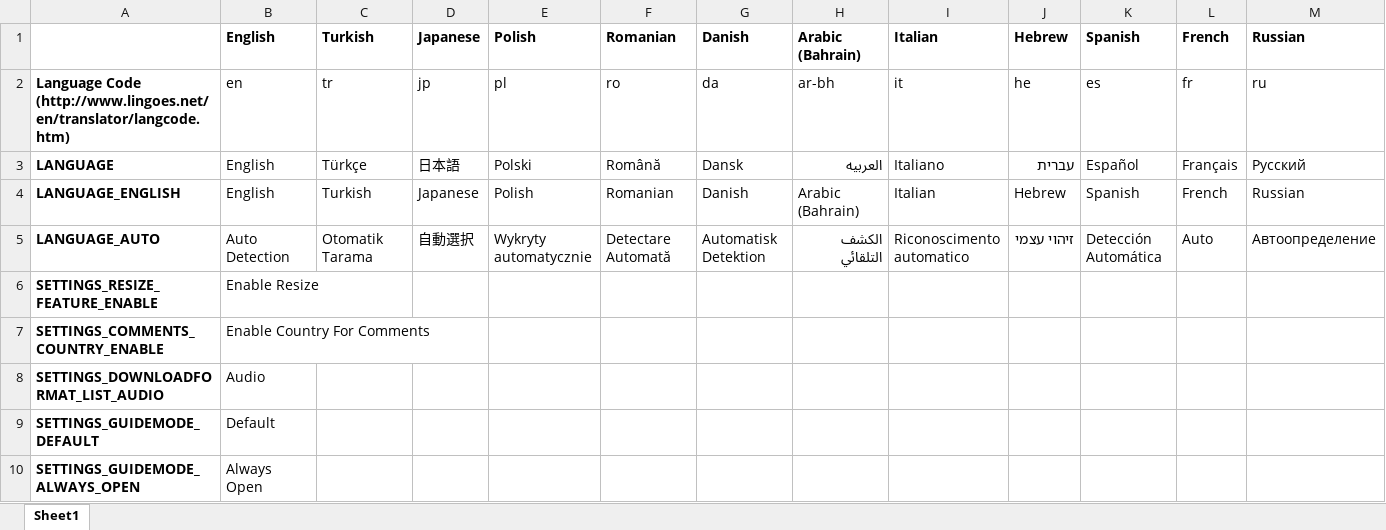
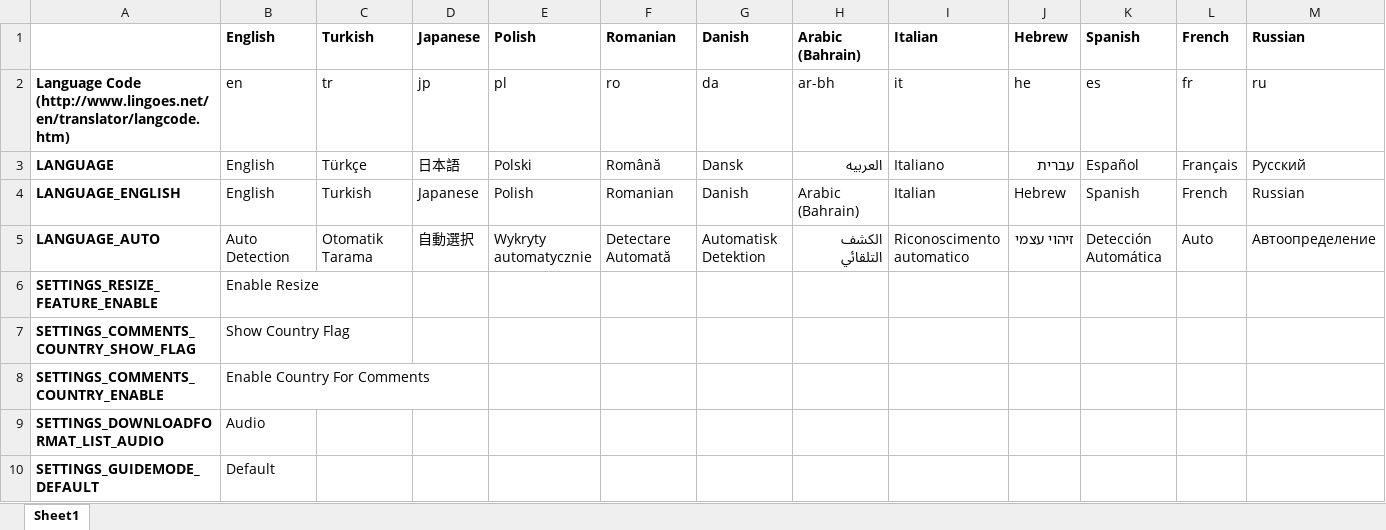
Before and after one commit to YePpHa/YouTubeCenter, an Excel workbook: Translation.xlsx, sheet Sheet1, drawn as a sheet; only a part is shown; the shorter side is filled out with more unchanged rows; values as stored, in another font and other column widths than the file's, no borders; conditional formats not drawn; rows hold the shown columns only; the diff names each change by its address in the sheet, - before the commit and + after, or states it on an @@ line.

Commit message:
Added flags to comments.

```diff
--- a/Translation.xlsx (sheet Sheet1)
+++ b/Translation.xlsx (sheet Sheet1)
+row 7: SETTINGS_COMMENTS_COUNTRY_SHOW_FLAG | Show Country Flag
```
Also changed, not shown: 3 other files.
